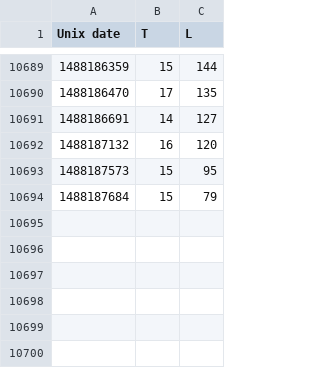
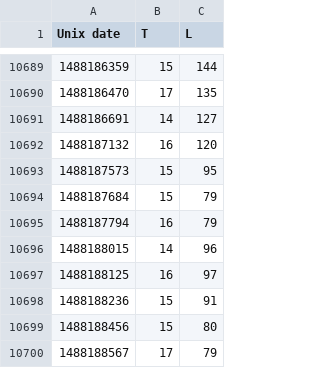
Before and after one commit to odileeds/mote, a CSV file: data.csv, drawn as a sheet; only a part is shown, gaps mark what is left out; the diff names each change by its address in the sheet, - before the commit and + after, or states it on an @@ line.

Commit message:
Update mote data

```diff
--- a/data.csv
+++ b/data.csv
+row 10695: 1488187794 | 16 | 79
+row 10696: 1488188015 | 14 | 96
+row 10697: 1488188125 | 16 | 97
+row 10698: 1488188236 | 15 | 91
+row 10699: 1488188456 | 15 | 80
+row 10700: 1488188567 | 17 | 79
```
